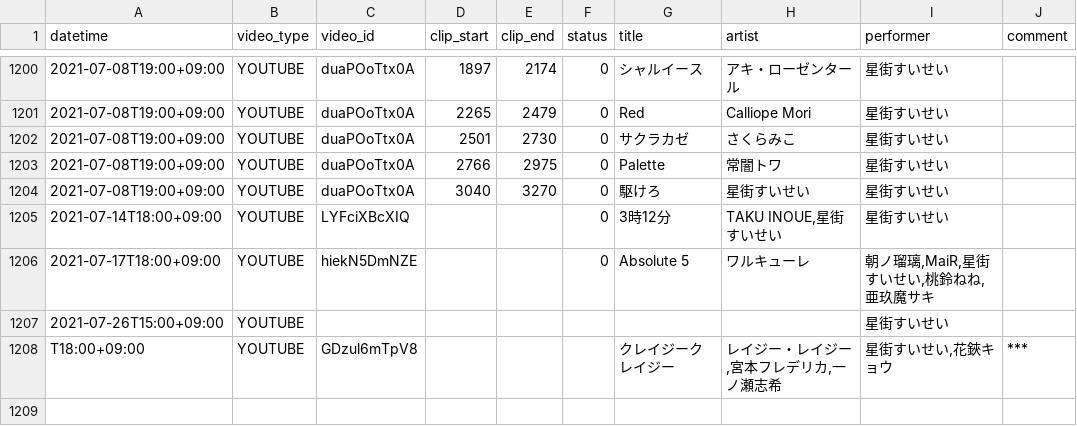
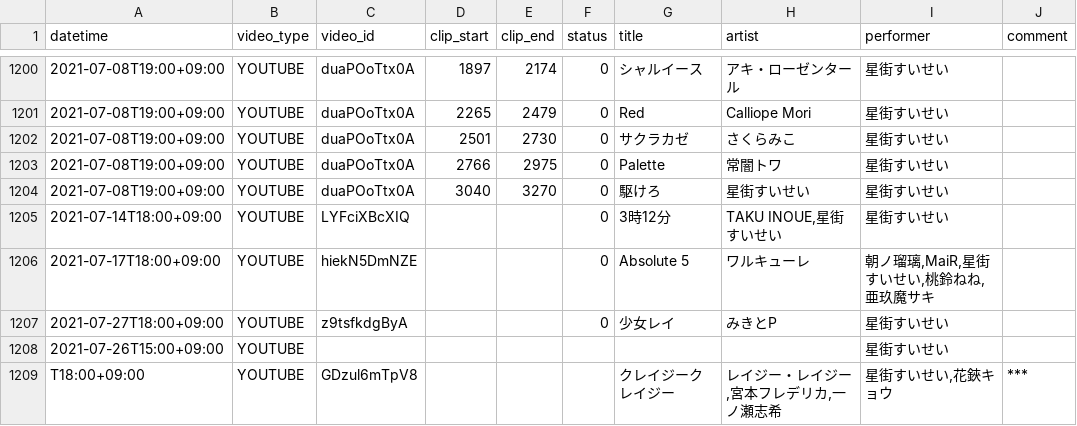
Before and after one commit to suisei-cn/suisei-music, a CSV file: suisei-music.csv, drawn as a sheet; only a part is shown, gaps mark what is left out.

Commit message:
Update 2021-07-27 Rei

```diff
--- a/suisei-music.csv
+++ b/suisei-music.csv
@@ -1206,2 +1206,3 @@ datetime,video_type,video_id,clip_start,clip_end,status,title,artist,performer,c
 2021-07-17T18:00+09:00,YOUTUBE,hiekN5DmNZE,,,0,Absolute 5,ワルキューレ,"朝ノ瑠璃,MaiR,星街すいせい,桃鈴ねね,亜玖魔サキ",
+2021-07-27T18:00+09:00,YOUTUBE,z9tsfkdgByA,,,0,少女レイ,みきとP,星街すいせい,
 2021-07-26T15:00+09:00,YOUTUBE,,,,,,,星街すいせい,
```
